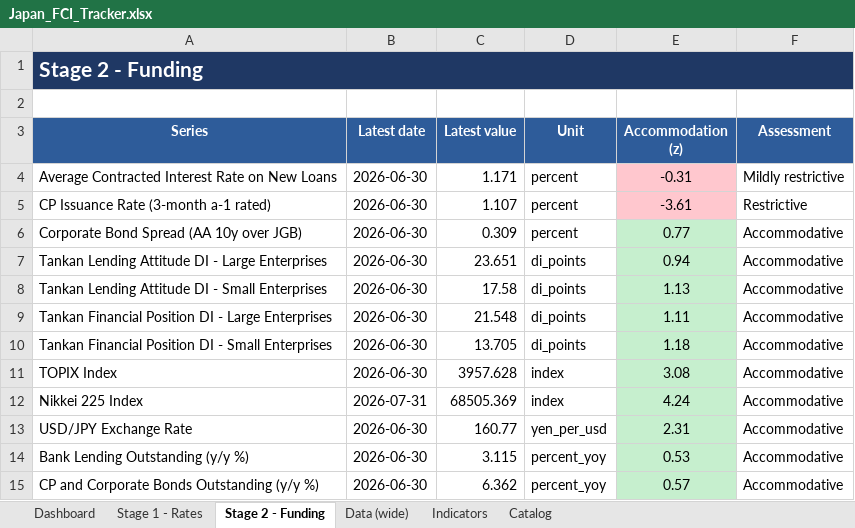
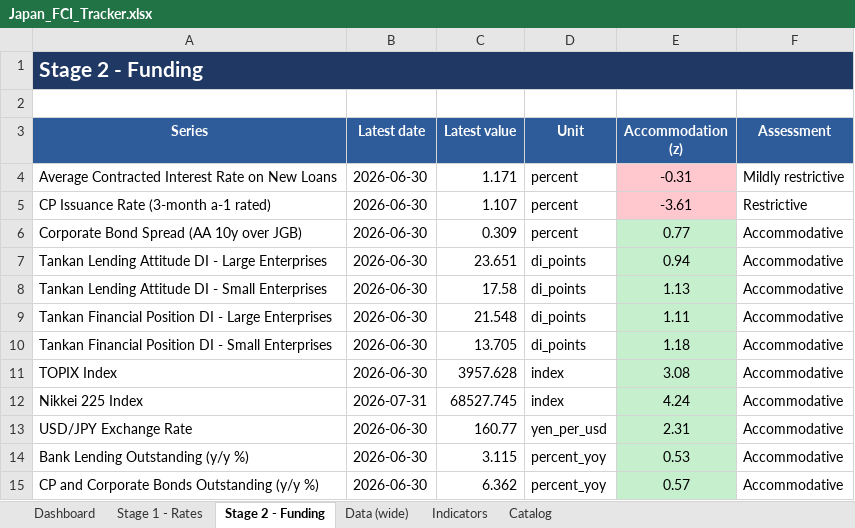
Before and after one commit to LY069/Japan-Financial-Condition-Tracker, an Excel workbook: Japan_FCI_Tracker.xlsx, sheet Stage 2 - Funding, drawn as a sheet; values as stored, in another font and other column widths than the file's, no borders; the diff names each change by its address in the sheet, - before the commit and + after, or states it on an @@ line.

```diff
--- a/Japan_FCI_Tracker.xlsx (sheet Stage 2 - Funding)
+++ b/Japan_FCI_Tracker.xlsx (sheet Stage 2 - Funding)
-C12 (Latest value): 68505.369
+C12 (Latest value): 68527.745
```
Also changed, not shown: sheet Indicators, sheet Data (wide), sheet Stage 1 - Rates, hidden cells, 3 other files.
